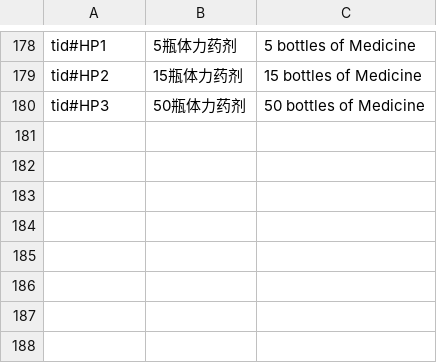
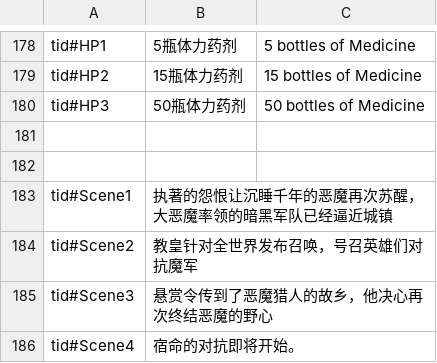
Before and after one commit to 1097195326/CompanyWork, a CSV file: SwampAttack/Resources/config/translate.csv, drawn as a sheet; only a part is shown, gaps mark what is left out.

```diff
--- a/SwampAttack/Resources/config/translate.csv
+++ b/SwampAttack/Resources/config/translate.csv
@@ -180 +180,7 @@ tid#HP2,15瓶体力药剂,15 bottles of Medicine
 tid#HP3,50瓶体力药剂,50 bottles of Medicine
+,,
+,,
+tid#Scene1,执著的怨恨让沉睡千年的恶魔再次苏醒，大恶魔率领的暗黑军队已经逼近城镇,
+tid#Scene2,教皇针对全世界发布召唤，号召英雄们对抗魔军,
+tid#Scene3,悬赏令传到了恶魔猎人的故乡，他决心再次终结恶魔的野心,
+tid#Scene4,宿命的对抗即将开始。,
```
Also changed, not shown: SwampAttack/Resources/config/guanqia.csv, SwampAttack/Resources/config/guanqiaPoint.csv, 51 other files.
